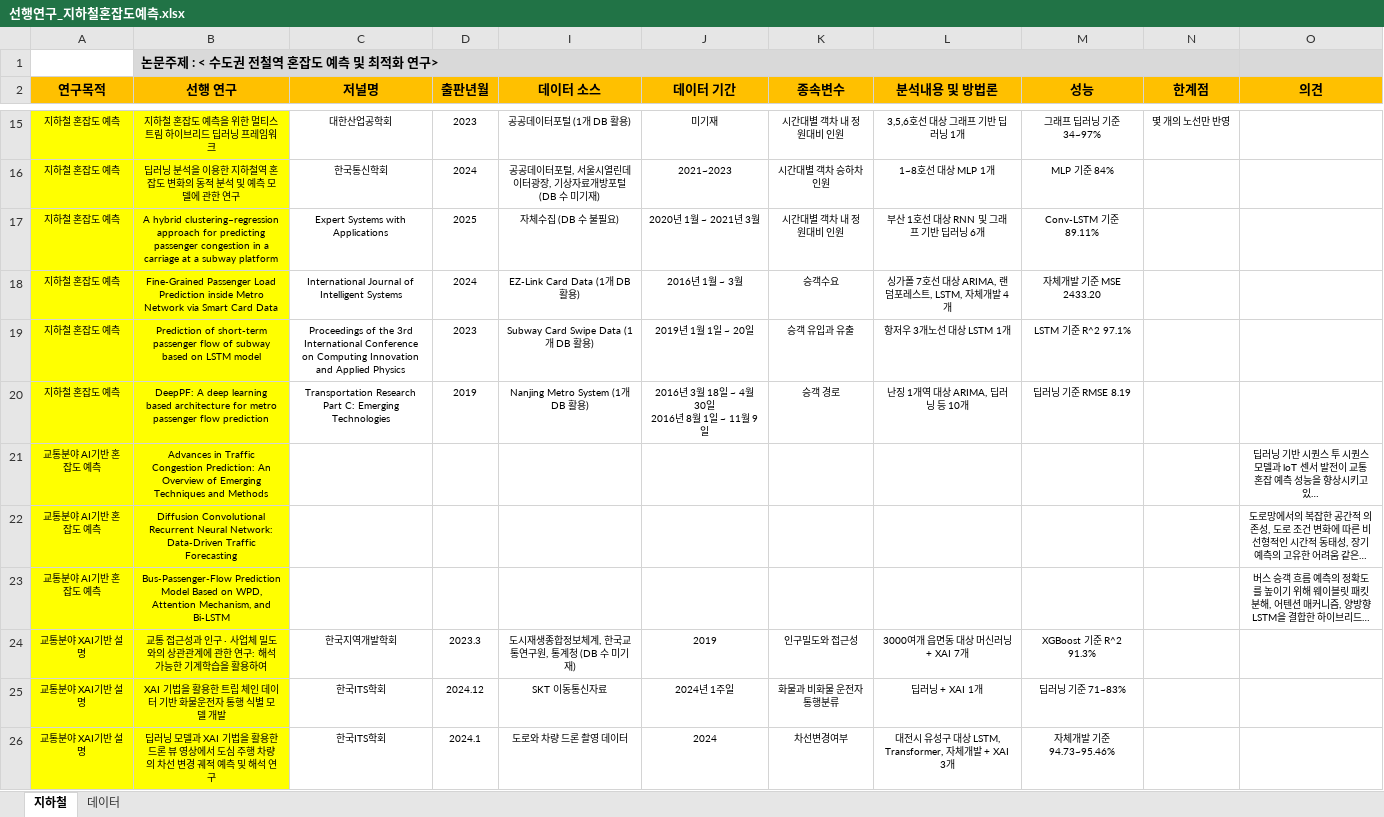
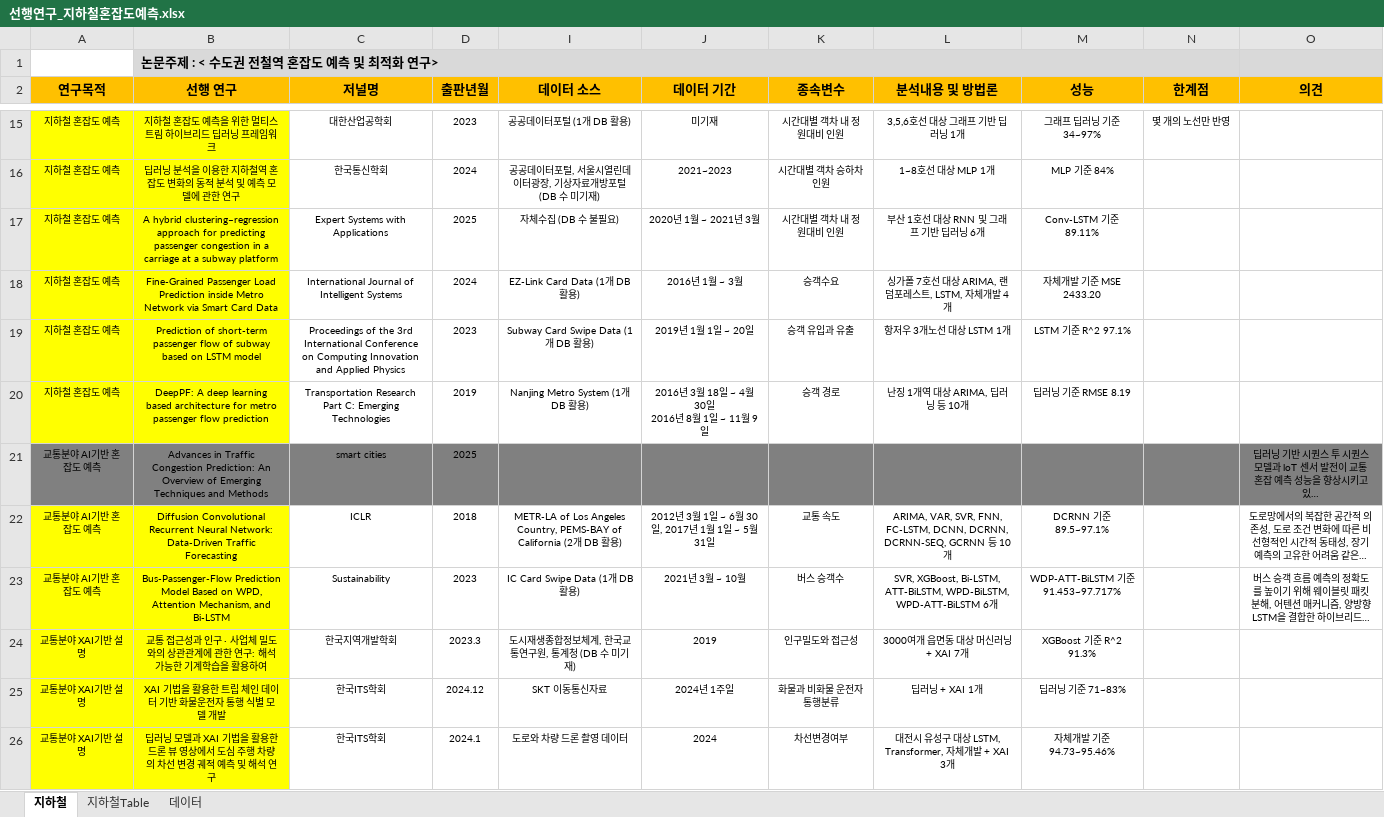
Before and after one commit to thekimk/DEBA-Research, an Excel workbook: Project/SubwayPrediction/Reference/선행연구_지하철혼잡도예측.xlsx, sheet 지하철, drawn as a sheet; only a part is shown, gaps mark what is left out; long unchanged cells end in …; values as stored, in another font and other column widths than the file's, no borders; the diff covers the shown part only; the diff names each change by its address in the sheet, - before the commit and + after, or states it on an @@ line.

```diff
--- a/Project/SubwayPrediction/Reference/선행연구_지하철혼잡도예측.xlsx (sheet 지하철)
+++ b/Project/SubwayPrediction/Reference/선행연구_지하철혼잡도예측.xlsx (sheet 지하철)
+sheet tab: 지하철Table
-A21:B21 fill: #FFFF00
+A21:B21 fill: #808080
-C21 (저널명): (empty)
+C21 (저널명): smart cities
-C21:D21 fill: none
+C21:D21 fill: #808080
-D21 (출판년월): (empty)
+D21 (출판년월): 2025
-I21:O21 fill: none
+I21:O21 fill: #808080
-C22 (저널명): (empty)
+C22 (저널명): ICLR
-D22 (출판년월): (empty)
+D22 (출판년월): 2018
-I22 (데이터 소스): (empty)
+I22 (데이터 소스): METR-LA of Los Angeles Country, PEMS-BAY of California (2개 DB 활용)
-J22 (데이터 기간): (empty)
+J22 (데이터 기간): 2012년 3월 1일 ~ 6월 30일, 2017년 1월 1일 ~ 5월 31일
-K22 (종속변수): (empty)
+K22 (종속변수): 교통 속도
-L22 (분석내용 및 방법론): (empty)
+L22 (분석내용 및 방법론): ARIMA, VAR, SVR, FNN, FC-LSTM, DCNN, DCRNN, DCRNN-SEQ, GCRNN 등 10개
-M22 (성능): (empty)
+M22 (성능): DCRNN 기준 89.5~97.1%
-C23 (저널명): (empty)
+C23 (저널명): Sustainability
-D23 (출판년월): (empty)
+D23 (출판년월): 2023
-I23 (데이터 소스): (empty)
+I23 (데이터 소스): IC Card Swipe Data (1개 DB 활용)
-J23 (데이터 기간): (empty)
+J23 (데이터 기간): 2021년 3월 ~ 10월
-K23 (종속변수): (empty)
+K23 (종속변수): 버스 승객수
-L23 (분석내용 및 방법론): (empty)
+L23 (분석내용 및 방법론): SVR, XGBoost, Bi-LSTM, ATT-BiLSTM, WPD-BiLSTM, WPD-ATT-BiLSTM 6개
-M23 (성능): (empty)
+M23 (성능): WDP-ATT-BiLSTM 기준 91.453~97.717%
```
Also changed, not shown: 1 removed row and 14 edited cells elsewhere in this sheet, 5 other files.
